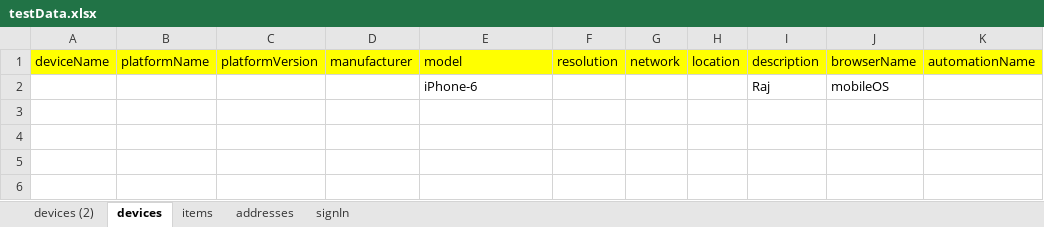
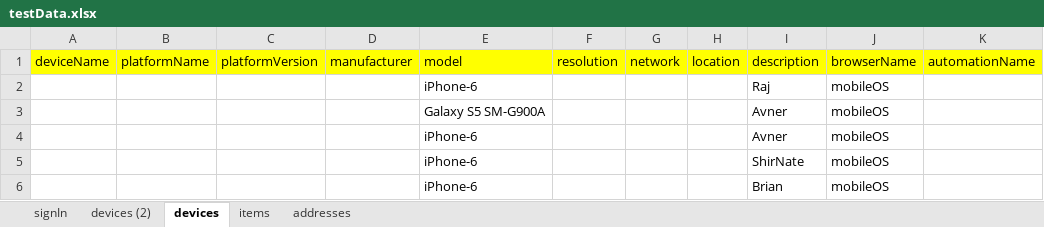
Before and after one commit to westondunn/Beton, an Excel workbook: Beton/data/testData.xlsx, sheet devices, drawn as a sheet; values as stored, in another font and other column widths than the file's, no borders; the diff names each change by its address in the sheet, - before the commit and + after, or states it on an @@ line.

```diff
--- a/Beton/data/testData.xlsx (sheet devices)
+++ b/Beton/data/testData.xlsx (sheet devices)
@@ sheet tab order changed: signIn | devices (2) | devices | items | addresses @@
+row 3:  |  |  |  | Galaxy S5 SM-G900A |  |  |  | Avner | mobileOS
+row 4:  |  |  |  | iPhone-6 |  |  |  | Avner | mobileOS
+row 5:  |  |  |  | iPhone-6 |  |  |  | ShirNate | mobileOS
+row 6:  |  |  |  | iPhone-6 |  |  |  | Brian | mobileOS
```
Also changed, not shown: sheet signIn, Beton/data/testResults.xlsx, 4 other files.
